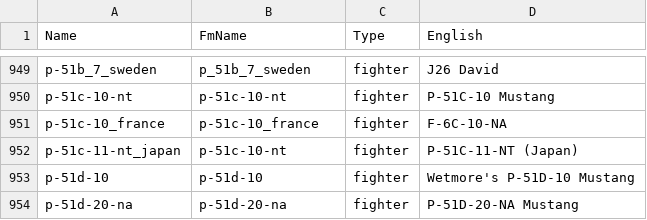
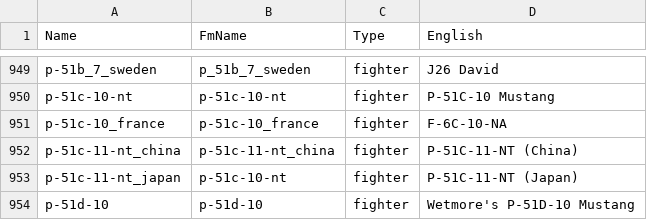
Before and after one commit to MeSoftHorny/WTRTI-Data, a CSV file: FM/fm_names_db.csv, drawn as a sheet; only a part is shown, gaps mark what is left out; the shorter side is filled out with more unchanged rows; the diff names each change by its address in the sheet, - before the commit and + after, or states it on an @@ line.

```diff
--- a/FM/fm_names_db.csv
+++ b/FM/fm_names_db.csv
+row 952: p-51c-11-nt_china | p-51c-11-nt_china | fighter | P-51C-11-NT (China)
```
Also changed, not shown: FM/fm_data_db.csv, 1 other file.
